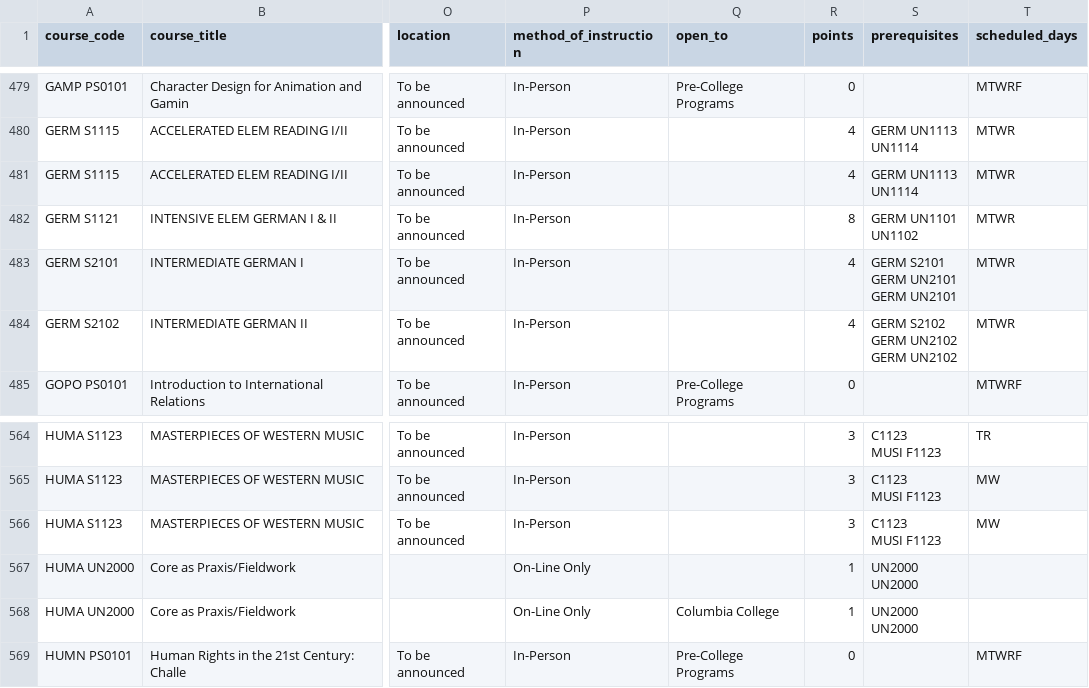
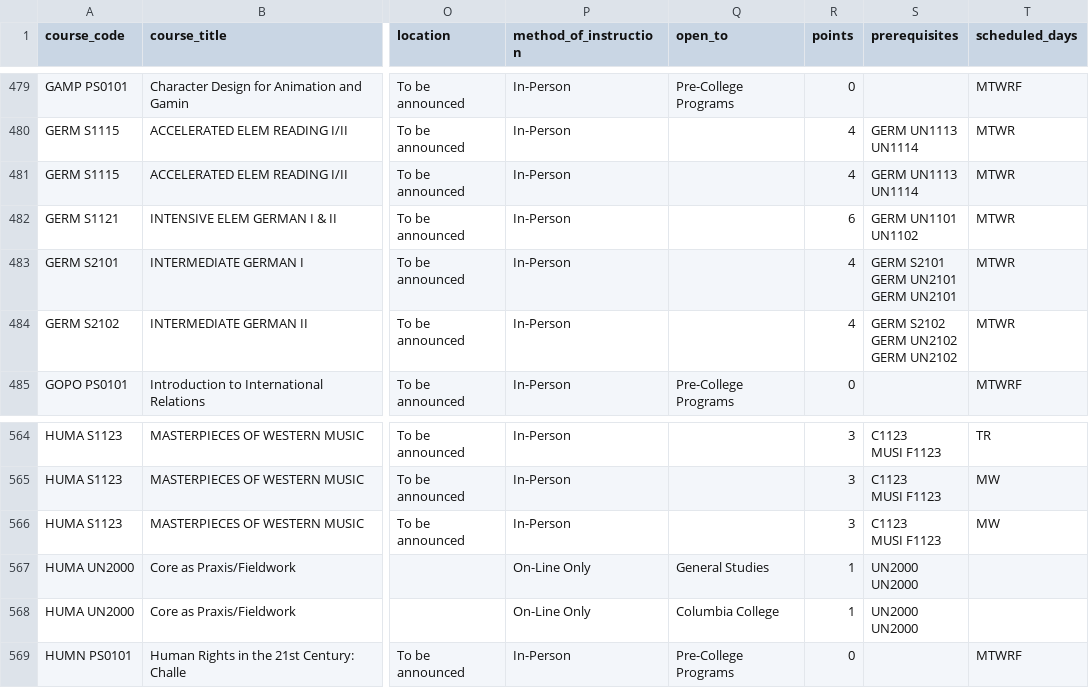
Before and after one commit to soid/columbia-catalog-data, a CSV file: classes/2023-Summer.csv, drawn as a sheet; only a part is shown, gaps mark what is left out; the diff covers the shown part only; the diff names each change by its address in the sheet, - before the commit and + after, or states it on an @@ line.

```diff
--- a/classes/2023-Summer.csv
+++ b/classes/2023-Summer.csv
-R482 (points): 8
+R482 (points): 6
-Q567 (open_to): (empty)
+Q567 (open_to): General Studies
```
Also changed, not shown: 3 added rows and 12 edited cells elsewhere in this file, 9 other files.
